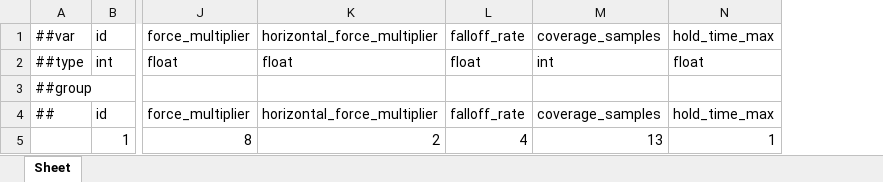
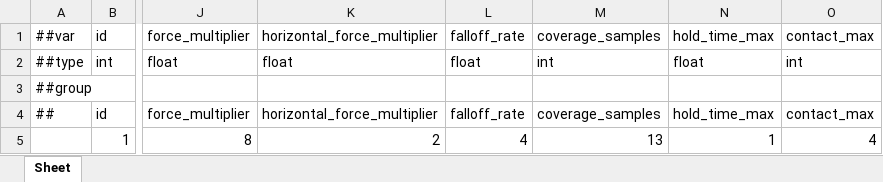
Before and after one commit to Baeinsoo/infrastructure, an Excel workbook: table/Datas/#PanchigiConfig.xlsx, sheet Sheet, drawn as a sheet; only a part is shown, gaps mark what is left out; values as stored, in another font and other column widths than the file's, no borders; the diff names each change by its address in the sheet, - before the commit and + after, or states it on an @@ line.

Commit message:
feat(masterdata): 판치기 접촉점 상한(contact_max) 컬럼을 넣는다

```diff
--- a/table/Datas/#PanchigiConfig.xlsx (sheet Sheet)
+++ b/table/Datas/#PanchigiConfig.xlsx (sheet Sheet)
+column O, rows 1-5: contact_max | int |  | contact_max | 4
```
